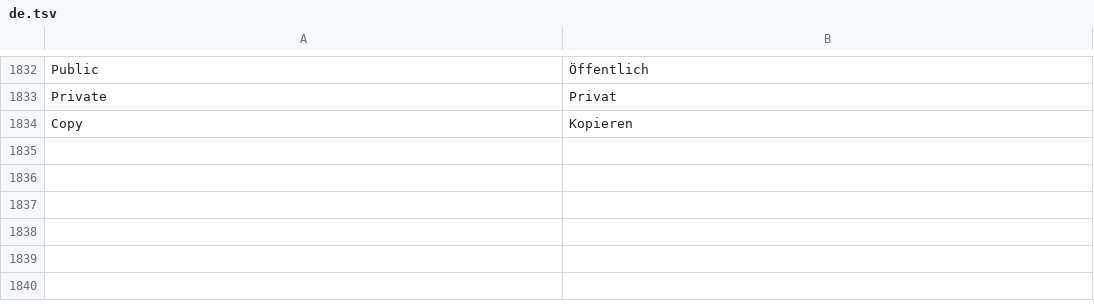
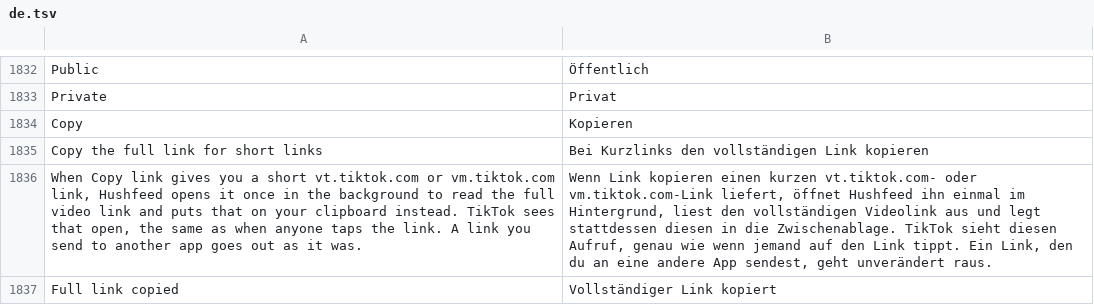
Before and after one commit to SA-SUJON/HushFeed, a TSV file: extensions/tiktok/src/main/l10n/de.tsv, drawn as a sheet; only a part is shown, gaps mark what is left out; the diff names each change by its address in the sheet, - before the commit and + after, or states it on an @@ line.

```diff
--- a/extensions/tiktok/src/main/l10n/de.tsv
+++ b/extensions/tiktok/src/main/l10n/de.tsv
+row 1835: Copy the full link for short links | Bei Kurzlinks den vollständigen Link kopieren
+row 1836: When Copy link gives you a short vt.tiktok.com or vm.tiktok.com link, Hushfeed opens it once in the background to read the full video link and puts that on your clipboard instead. TikTok sees that open, the same as when anyone taps the link. A link you send to another app goes out as it was. | Wenn Link kopieren einen kurzen vt.tiktok.com- oder vm.tiktok.com-Link liefert, öffnet Hushfeed ihn einmal im Hintergrund, liest den vollständigen Videolink aus und legt stattdessen diesen in die Zwischenablage. TikTok sieht diesen Aufruf, genau wie wenn jemand auf den Link tippt. Ein Link, den du an eine andere App sendest, geht unverändert raus.
+row 1837: Full link copied | Vollständiger Link kopiert
```
Also changed, not shown: extensions/tiktok/src/main/l10n/es.tsv, extensions/tiktok/src/main/l10n/in.csv, 18 other files.
